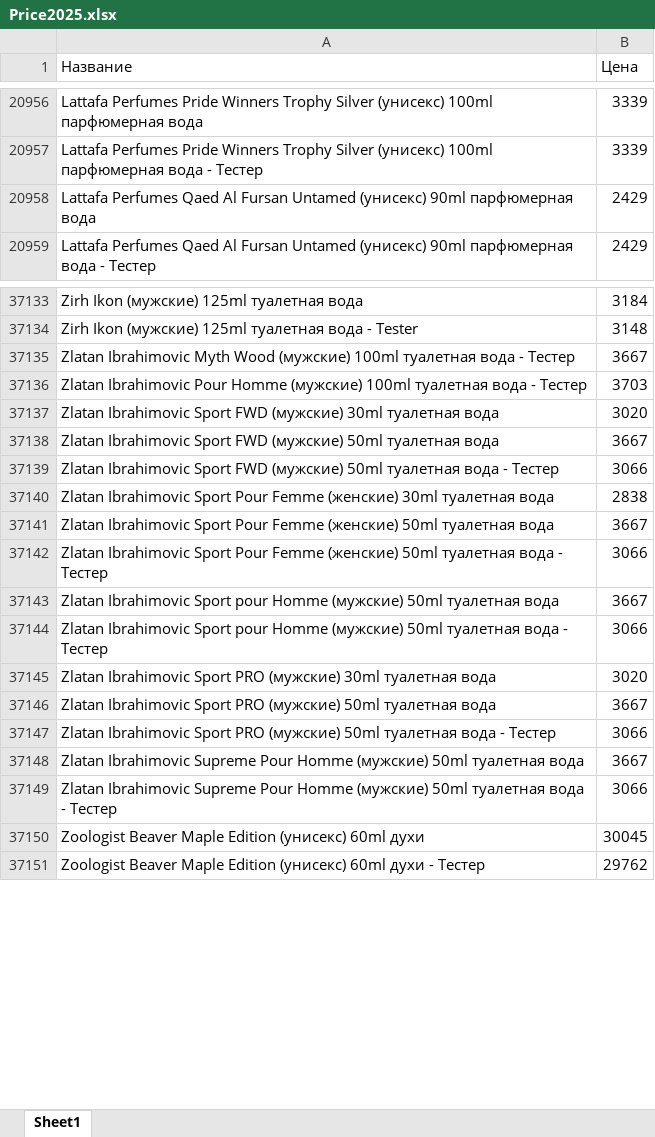
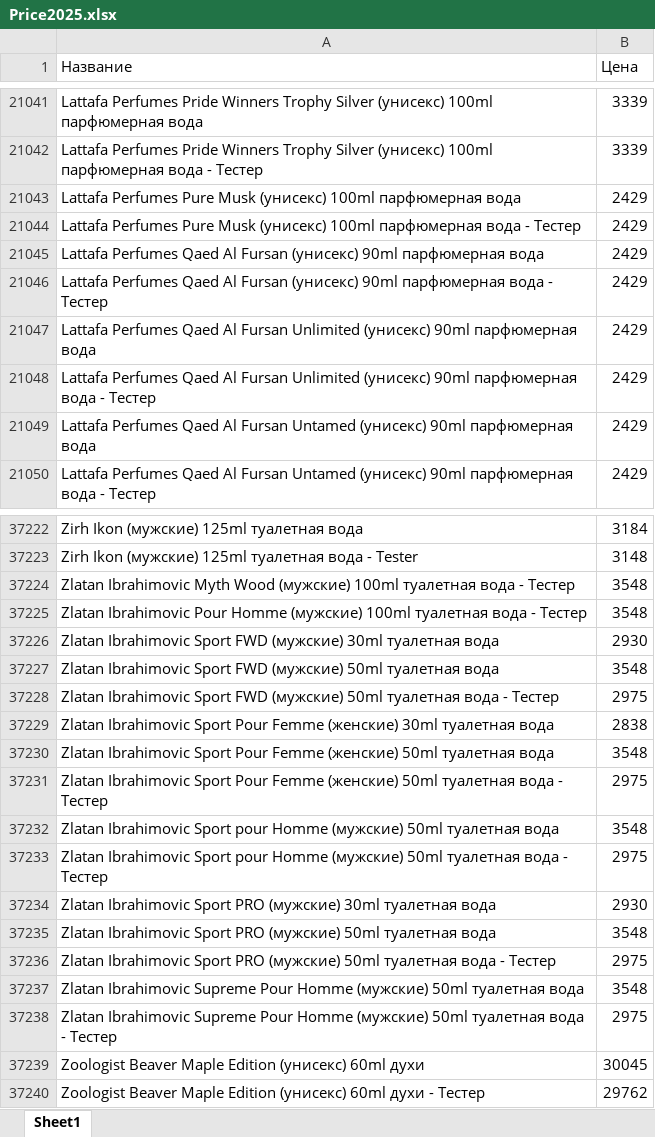
Before and after one commit to dykparf/PL, an Excel workbook: Price2025.xlsx, sheet Sheet1, drawn as a sheet; only a part is shown, gaps mark what is left out; values as stored, in another font and other column widths than the file's, no borders; addresses are those after the commit; the diff covers the shown part only; the diff names each change by its address in the sheet, - before the commit and + after, or states it on an @@ line.

```diff
--- a/Price2025.xlsx (sheet Sheet1)
+++ b/Price2025.xlsx (sheet Sheet1)
+row 21043: Lattafa Perfumes Pure Musk (унисекс) 100ml парфюмерная вода | 2429
+row 21044: Lattafa Perfumes Pure Musk (унисекс) 100ml парфюмерная вода - Тестер | 2429
+row 21045: Lattafa Perfumes Qaed Al Fursan (унисекс) 90ml парфюмерная вода | 2429
+row 21046: Lattafa Perfumes Qaed Al Fursan (унисекс) 90ml парфюмерная вода - Тестер | 2429
+row 21047: Lattafa Perfumes Qaed Al Fursan Unlimited (унисекс) 90ml парфюмерная вода | 2429
+row 21048: Lattafa Perfumes Qaed Al Fursan Unlimited (унисекс) 90ml парфюмерная вода - Тестер | 2429
-B37224 (Цена): 3667
+B37224 (Цена): 3548
-B37225 (Цена): 3703
+B37225 (Цена): 3548
-B37226 (Цена): 3020
+B37226 (Цена): 2930
-B37227 (Цена): 3667
+B37227 (Цена): 3548
-B37228 (Цена): 3066
+B37228 (Цена): 2975
-B37230 (Цена): 3667
+B37230 (Цена): 3548
-B37231 (Цена): 3066
+B37231 (Цена): 2975
-B37232 (Цена): 3667
+B37232 (Цена): 3548
-B37233 (Цена): 3066
+B37233 (Цена): 2975
-B37234 (Цена): 3020
+B37234 (Цена): 2930
-B37235 (Цена): 3667
+B37235 (Цена): 3548
-B37236 (Цена): 3066
+B37236 (Цена): 2975
-B37237 (Цена): 3667
+B37237 (Цена): 3548
-B37238 (Цена): 3066
+B37238 (Цена): 2975
```
Also changed, not shown: 209 added rows, 126 removed rows, 1 moved row and 962 edited cells elsewhere in this sheet.
